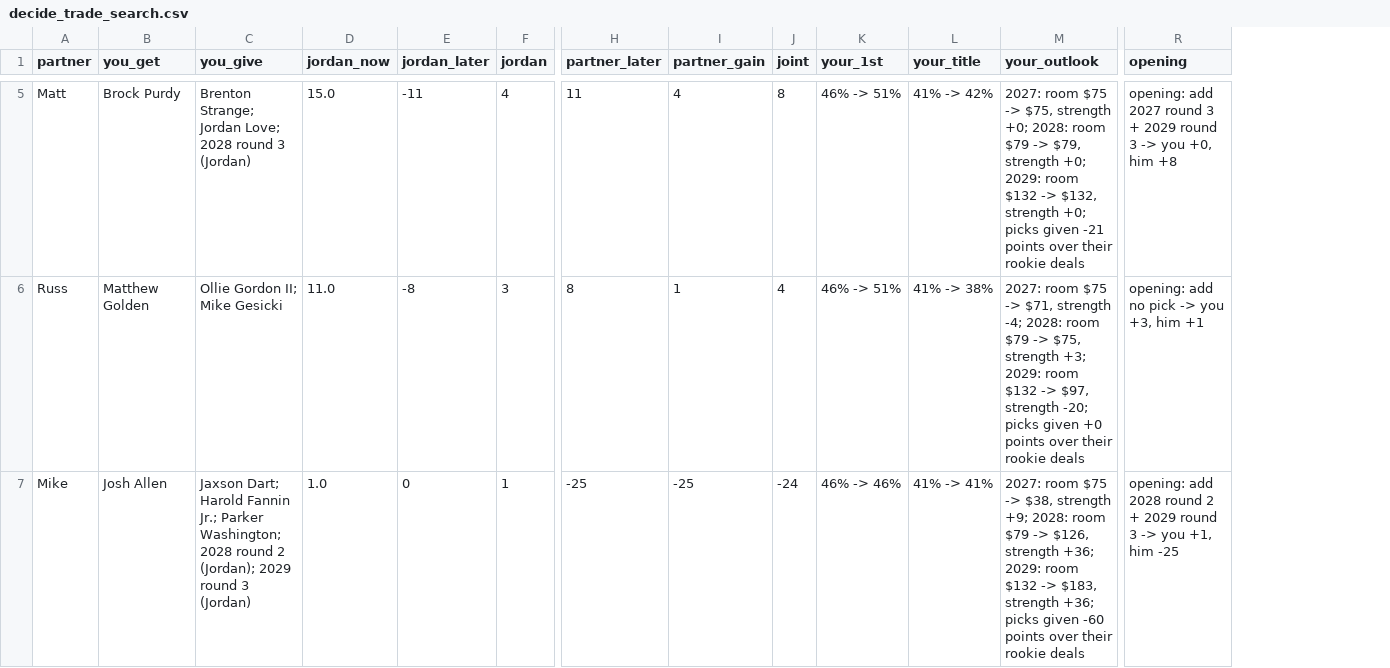
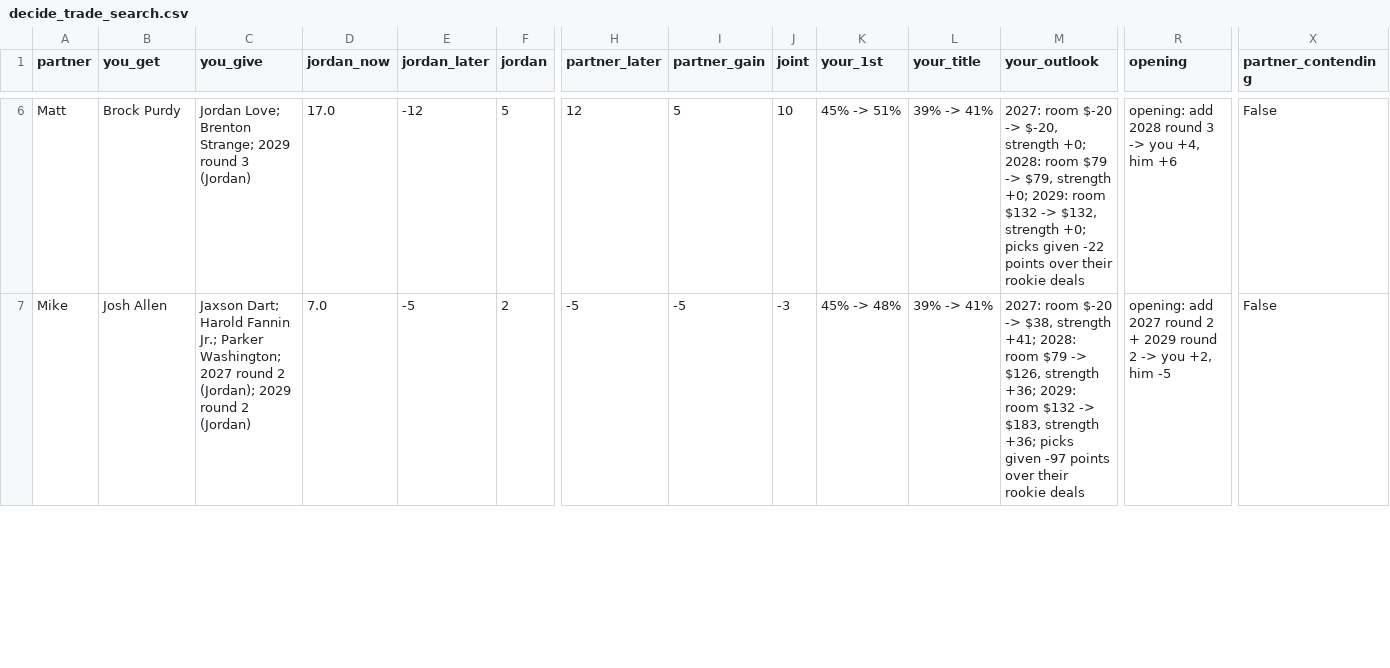
Before and after one commit to jdant19/dynasty-front-office, a CSV file: data/processed/decide_trade_search.csv, drawn as a sheet; only a part is shown, gaps mark what is left out; removed rows and columns are numbered as before the commit, all else as after; rows hold the shown columns only; the diff covers the shown part only; the diff names each change by its address in the sheet, - before the commit and + after, or states it on an @@ line.

```diff
--- a/data/processed/decide_trade_search.csv
+++ b/data/processed/decide_trade_search.csv
+column X (partner_contending), rows 6-7: False | False
-C6 (you_give): Brenton Strange; Jordan Love; 2028 round 3…
+C6 (you_give): Jordan Love; Brenton Strange; 2029 round 3…
-D6 (jordan_now): 15.0
+D6 (jordan_now): 17.0
-E6 (jordan_later): -11
+E6 (jordan_later): -12
-F6 (jordan): 4
+F6 (jordan): 5
-H6 (partner_later): 11
+H6 (partner_later): 12
-I6 (partner_gain): 4
+I6 (partner_gain): 5
-J6 (joint): 8
+J6 (joint): 10
-K6 (your_1st): 46% -> 51%
+K6 (your_1st): 45% -> 51%
-L6 (your_title): 41% -> 42%
+L6 (your_title): 39% -> 41%
-M6 (your_outlook): 2027: room $75 -> $75, strength +0; 2028: room $79 -> $79, strength +0; 2029: room $132 -> $132, strength +0; picks given -21 points over…
+M6 (your_outlook): 2027: room $-20 -> $-20, strength +0; 2028: room $79 -> $79, strength +0; 2029: room $132 -> $132, strength +0; picks given -22 points over…
-R6 (opening): opening: add 2027 round 3 + 2029 round 3 -> you +0, him +8
+R6 (opening): opening: add 2028 round 3 -> you +4, him +6
-row 6: Russ | Matthew Golden | Ollie Gordon II; Mike Gesicki | 11.0 | -8 | 3 | 8 | 1 | 4 | 46% -> 51% | 41% -> 38% | 2027: room $75 -> $71, strength -4; 2028: room $79 -> $75, strength +3; 2029: room $132 -> $97, strength -20; picks given +0 points over their rookie deals | opening: add no pick -> you +3, him +1
-C7 (you_give): …Parker Washington; 2028 round 2 (Jordan); 2029 round 3 (Jordan)
+C7 (you_give): …Parker Washington; 2027 round 2 (Jordan); 2029 round 2 (Jordan)
-D7 (jordan_now): 1.0
+D7 (jordan_now): 7.0
-E7 (jordan_later): 0
+E7 (jordan_later): -5
-F7 (jordan): 1
+F7 (jordan): 2
-H7 (partner_later): -25
+H7 (partner_later): -5
-I7 (partner_gain): -25
+I7 (partner_gain): -5
-J7 (joint): -24
+J7 (joint): -3
-K7 (your_1st): 46% -> 46%
+K7 (your_1st): 45% -> 48%
-L7 (your_title): 41% -> 41%
+L7 (your_title): 39% -> 41%
-M7 (your_outlook): 2027: room $75 -> $38, strength +9; 2028: room $79 -> $126, strength +36; 2029: room $132 -> $183, strength +36; picks given -60 points over…
+M7 (your_outlook): 2027: room $-20 -> $38, strength +41; 2028: room $79 -> $126, strength +36; 2029: room $132 -> $183, strength +36; picks given -97 points over…
-R7 (opening): opening: add 2028 round 2 + 2029 round 3 -> you +1, him -25
+R7 (opening): opening: add 2027 round 2 + 2029 round 2 -> you +2, him -5
```
Also changed, not shown: 2 added rows, 1 removed row and 51 edited cells elsewhere in this file, data/processed/decide_outlook_jordan.csv, data/processed/observations.csv, 7 other files.
